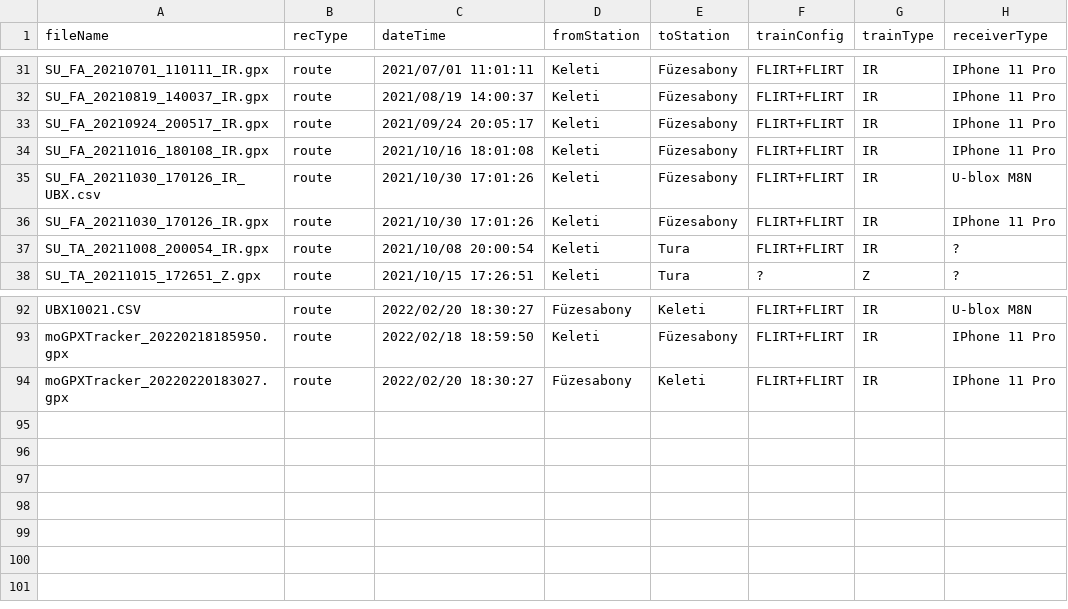
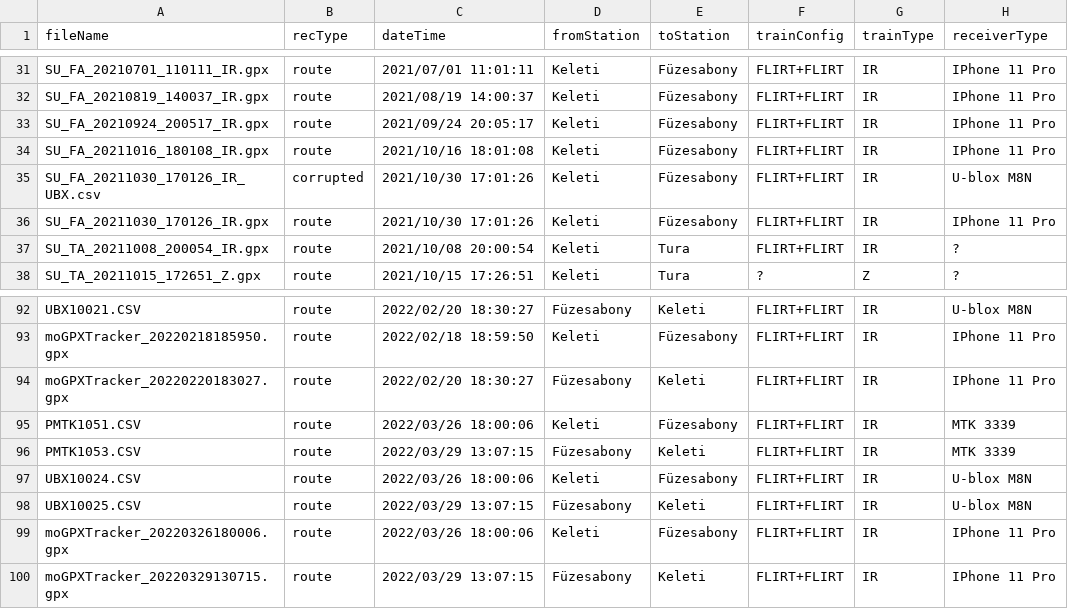
Before and after one commit to demustamas/Route-profile-recording, a CSV file: GNSS track data/listOfRecordings.csv, drawn as a sheet; only a part is shown, gaps mark what is left out.

Commit message:
control func corrected
negative speeds to be considered at control func calculation
max traction force on each step to be considered as 1/P interpolated
function and max value to be increased by approx. 5% to make sure that
we do not underestimate the maximum traction force
lot's of graph added for the BOGIE 22 article

```diff
--- a/GNSS track data/listOfRecordings.csv
+++ b/GNSS track data/listOfRecordings.csv
@@ -34,3 +34,3 @@ SU_FA_20210924_200517_IR.gpx,route,2021/09/24 20:05:17,Keleti,Füzesabony,FLIRT+
 SU_FA_20211016_180108_IR.gpx,route,2021/10/16 18:01:08,Keleti,Füzesabony,FLIRT+FLIRT,IR,IPhone 11 Pro
-SU_FA_20211030_170126_IR_UBX.csv,route,2021/10/30 17:01:26,Keleti,Füzesabony,FLIRT+FLIRT,IR,U-blox M8N
+SU_FA_20211030_170126_IR_UBX.csv,corrupted,2021/10/30 17:01:26,Keleti,Füzesabony,FLIRT+FLIRT,IR,U-blox M8N
 SU_FA_20211030_170126_IR.gpx,route,2021/10/30 17:01:26,Keleti,Füzesabony,FLIRT+FLIRT,IR,IPhone 11 Pro
@@ -94 +94,7 @@ moGPXTracker_20220218185950.gpx,route,2022/02/18 18:59:50,Keleti,Füzesabony,FLI
 moGPXTracker_20220220183027.gpx,route,2022/02/20 18:30:27,Füzesabony,Keleti,FLIRT+FLIRT,IR,IPhone 11 Pro
+PMTK1051.CSV,route,2022/03/26 18:00:06,Keleti,Füzesabony,FLIRT+FLIRT,IR,MTK 3339
+PMTK1053.CSV,route,2022/03/29 13:07:15,Füzesabony,Keleti,FLIRT+FLIRT,IR,MTK 3339
+UBX10024.CSV,route,2022/03/26 18:00:06,Keleti,Füzesabony,FLIRT+FLIRT,IR,U-blox M8N
+UBX10025.CSV,route,2022/03/29 13:07:15,Füzesabony,Keleti,FLIRT+FLIRT,IR,U-blox M8N
+moGPXTracker_20220326180006.gpx,route,2022/03/26 18:00:06,Keleti,Füzesabony,FLIRT+FLIRT,IR,IPhone 11 Pro
+moGPXTracker_20220329130715.gpx,route,2022/03/29 13:07:15,Füzesabony,Keleti,FLIRT+FLIRT,IR,IPhone 11 Pro
```
Also changed, not shown: 4 other files.
